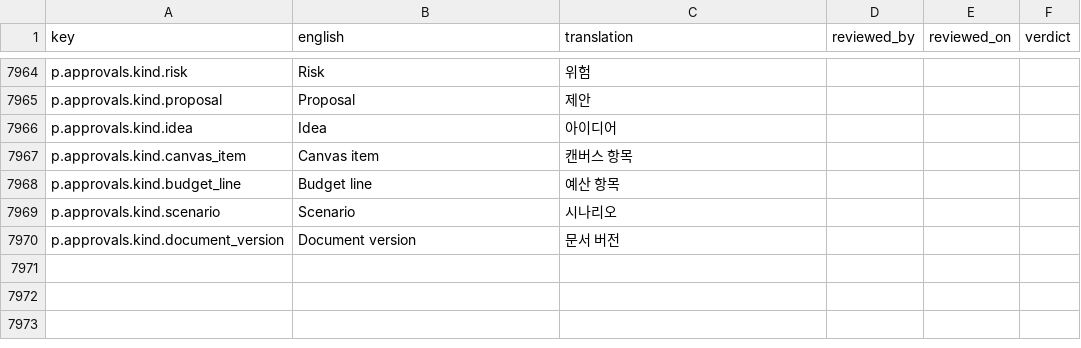
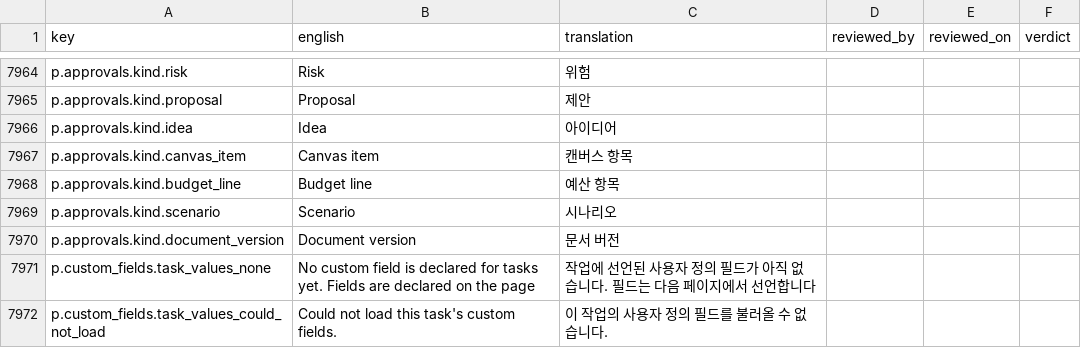
Before and after one commit to project-portfolio-management/project-portfolio-management, a CSV file: governance/translation-reviews/ko-001.csv, drawn as a sheet; only a part is shown, gaps mark what is left out; the diff names each change by its address in the sheet, - before the commit and + after, or states it on an @@ line.

```diff
--- a/governance/translation-reviews/ko-001.csv
+++ b/governance/translation-reviews/ko-001.csv
+row 7971: p.custom_fields.task_values_none | No custom field is declared for tasks yet. Fields are declared on the page | 작업에 선언된 사용자 정의 필드가 아직 없습니다. 필드는 다음 페이지에서 선언합니다
+row 7972: p.custom_fields.task_values_could_not_load | Could not load this task's custom fields. | 이 작업의 사용자 정의 필드를 불러올 수 없습니다.
```
Also changed, not shown: governance/translation-reviews/de-001.csv, governance/translation-reviews/de-de.csv, 40 other files.
